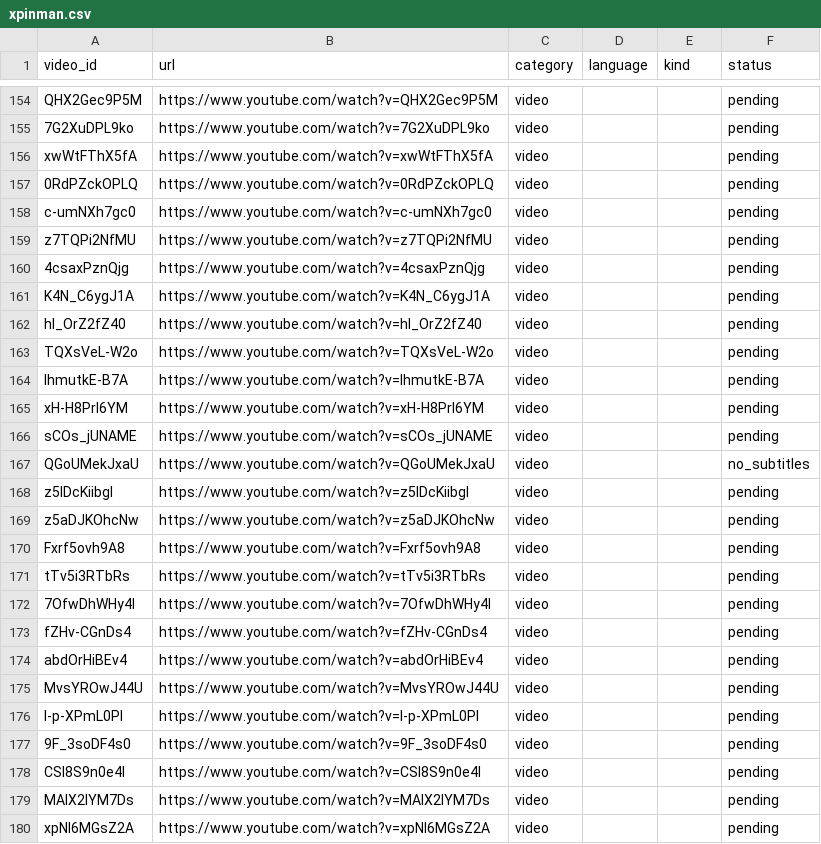
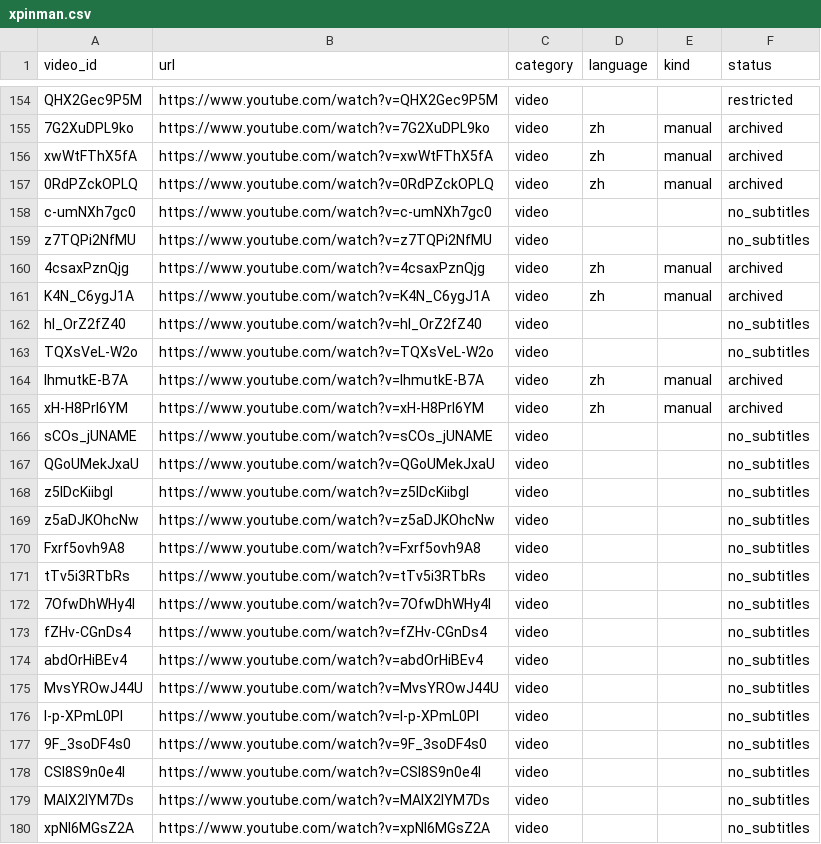
Before and after one commit to 375432636/youtube-script-download, a CSV file: catalog/xpinman.csv, drawn as a sheet; only a part is shown, gaps mark what is left out; the diff covers the shown part only; the diff names each change by its address in the sheet, - before the commit and + after, or states it on an @@ line.

```diff
--- a/catalog/xpinman.csv
+++ b/catalog/xpinman.csv
-F154 (status): pending
+F154 (status): restricted
-D155:D157 (language): (empty)
+D155:D157 (language): zh
-E155:E157 (kind): (empty)
+E155:E157 (kind): manual
-F155:F157 (status): pending
+F155:F157 (status): archived
-F158:F159 (status): pending
+F158:F159 (status): no_subtitles
-D160:D161 (language): (empty)
+D160:D161 (language): zh
-E160:E161 (kind): (empty)
+E160:E161 (kind): manual
-F160:F161 (status): pending
+F160:F161 (status): archived
-F162:F163 (status): pending
+F162:F163 (status): no_subtitles
-D164:D165 (language): (empty)
+D164:D165 (language): zh
-E164:E165 (kind): (empty)
+E164:E165 (kind): manual
-F164:F165 (status): pending
+F164:F165 (status): archived
-F166 (status): pending
+F166 (status): no_subtitles
-F168:F180 (status): pending
+F168:F180 (status): no_subtitles
```
Also changed, not shown: 71 edited cells elsewhere in this file.
